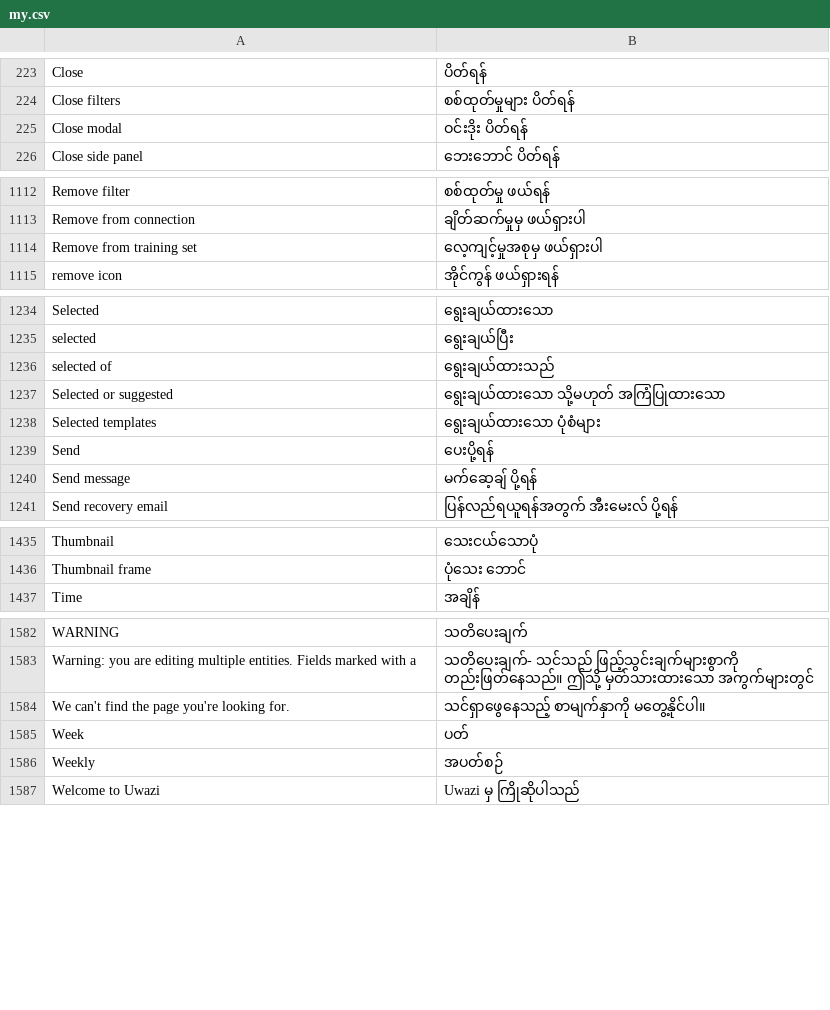
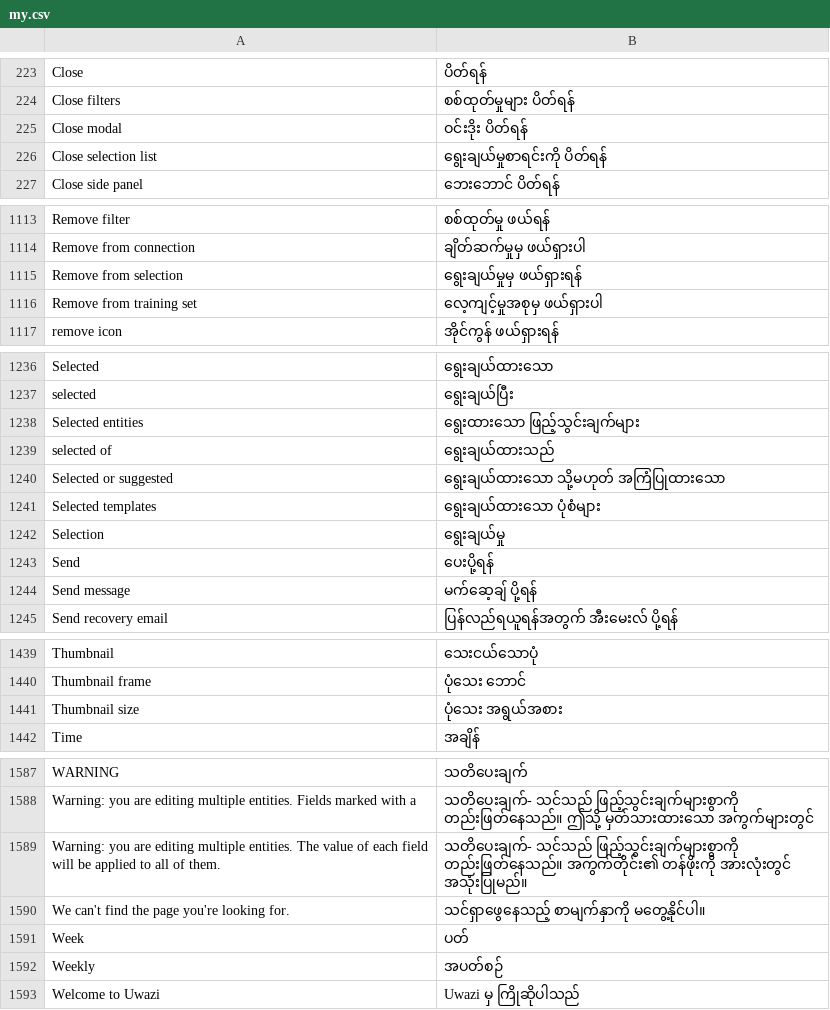
Before and after one commit to huridocs/uwazi, a CSV file: contents/ui-translations/my.csv, drawn as a sheet; only a part is shown, gaps mark what is left out.

```diff
--- a/contents/ui-translations/my.csv
+++ b/contents/ui-translations/my.csv
@@ -229,2 +229,3 @@ Close filters,စစ်ထုတ်မှုများ ပိတ်ရန်
 Close modal,ဝင်းဒိုး ပိတ်ရန်
+Close selection list,ရွေးချယ်မှုစာရင်းကို ပိတ်ရန်
 Close side panel,ဘေးဘောင် ပိတ်ရန်
@@ -1147,2 +1148,3 @@ Remove filter,စစ်ထုတ်မှု ဖယ်ရန်
 Remove from connection,ချိတ်ဆက်မှုမှ ဖယ်ရှားပါ
+Remove from selection,ရွေးချယ်မှုမှ ဖယ်ရှားရန်
 Remove from training set,လေ့ကျင့်မှုအစုမှ ဖယ်ရှားပါ
@@ -1269,2 +1271,3 @@ Selected,ရွေးချယ်ထားသော
 selected,ရွေးချယ်ပြီး
+Selected entities,ရွေးထားသော ဖြည့်သွင်းချက်များ
 selected of,ရွေးချယ်ထားသည်
@@ -1272,2 +1275,3 @@ Selected or suggested,ရွေးချယ်ထားသော သို့မ
 Selected templates,ရွေးချယ်ထားသော ပုံစံများ
+Selection,ရွေးချယ်မှု
 Send,ပေးပို့ရန်
@@ -1481,2 +1485,3 @@ Thumbnail,သေးငယ်သောပုံ
 Thumbnail frame,ပုံသေး ဘောင်
+Thumbnail size,ပုံသေး အရွယ်အစား
 Time,အချိန်
@@ -1630,2 +1635,3 @@ WARNING,သတိပေးချက်
 Warning: you are editing multiple entities. Fields marked with a,သတိပေးချက်- သင်သည် ဖြည့်သွင်းချက်များစွာကို တည်းဖြတ်နေသည်။ ဤသို့ မှတ်သားထားသော အကွက်များတွင်
+Warning: you are editing multiple entities. The value of each field will be applied to all of them.,သတိပေးချက်- သင်သည် ဖြည့်သွင်းချက်များစွာကို တည်းဖြတ်နေသည်။ အကွက်တိုင်း၏ တန်ဖိုးကို အားလုံးတွင် အသုံးပြုမည်။
 We can't find the page you're looking for.,သင်ရှာဖွေနေသည့် စာမျက်နှာကို မတွေ့နိုင်ပါ။
```
Also changed, not shown: contents/translation-context.csv, contents/ui-translations/el.csv, 15 other files.
